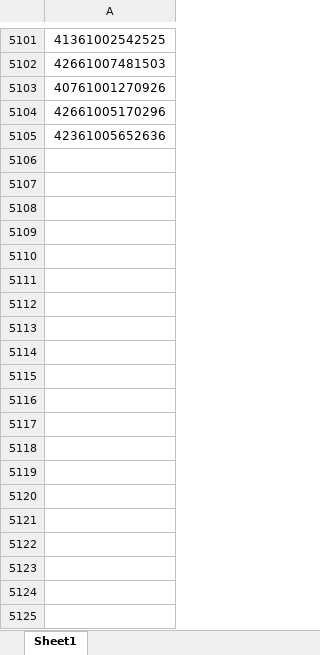
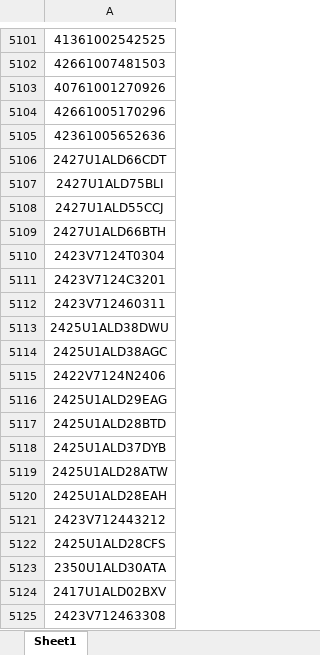
Before and after one commit to dongduy12/PublishPE, an Excel workbook: API_WEB/Uploads/ScrapOk.xlsx, sheet Sheet1, drawn as a sheet; only a part is shown, gaps mark what is left out; values as stored, in another font and other column widths than the file's, no borders; conditional formats not drawn; the diff covers the shown part only; the diff names each change by its address in the sheet, - before the commit and + after, or states it on an @@ line.

```diff
--- a/API_WEB/Uploads/ScrapOk.xlsx (sheet Sheet1)
+++ b/API_WEB/Uploads/ScrapOk.xlsx (sheet Sheet1)
+row 5106: 2427U1ALD66CDT
+row 5107: 2427U1ALD75BLI
+row 5108: 2427U1ALD55CCJ
+row 5109: 2427U1ALD66BTH
+row 5110: 2423V7124T0304
+row 5111: 2423V7124C3201
+row 5112: 2423V712460311
+row 5113: 2425U1ALD38DWU
+row 5114: 2425U1ALD38AGC
+row 5115: 2422V7124N2406
+row 5116: 2425U1ALD29EAG
+row 5117: 2425U1ALD28BTD
+row 5118: 2425U1ALD37DYB
+row 5119: 2425U1ALD28ATW
+row 5120: 2425U1ALD28EAH
+row 5121: 2423V712443212
+row 5122: 2425U1ALD28CFS
+row 5123: 2350U1ALD30ATA
+row 5124: 2417U1ALD02BXV
+row 5125: 2423V712463308
```
Also changed, not shown: 265 added rows elsewhere in this sheet, 5 other files.
